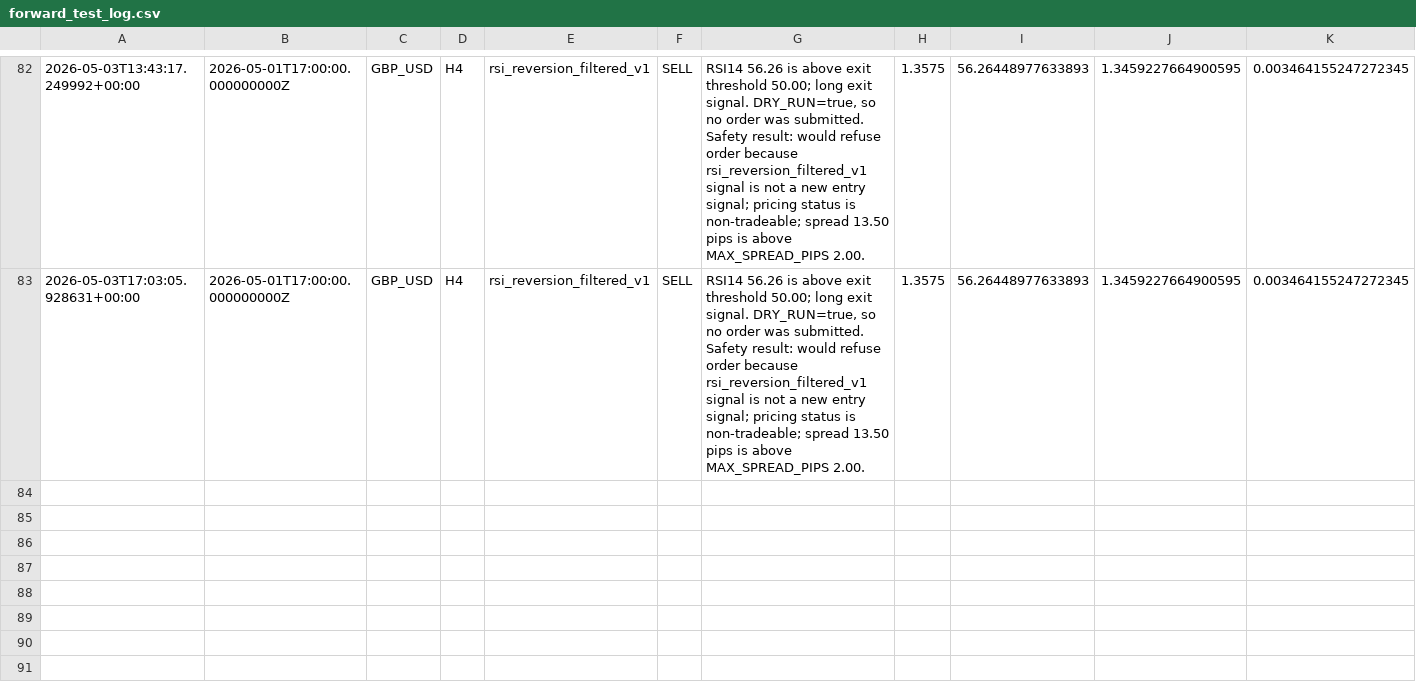
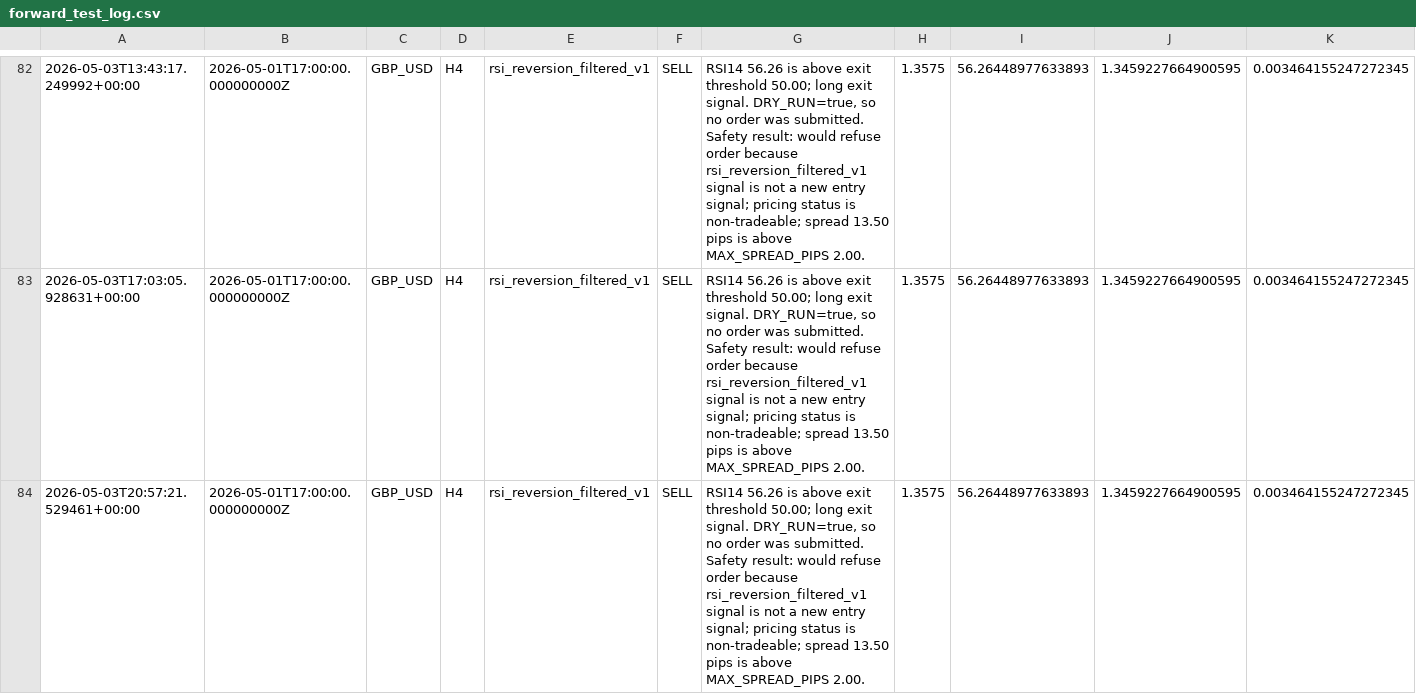
Before and after one commit to NaoWasTaken/trading-bot-research, a CSV file: storage/forward_test_log.csv, drawn as a sheet; only a part is shown, gaps mark what is left out; rows hold the shown columns only; the diff names each change by its address in the sheet, - before the commit and + after, or states it on an @@ line.

```diff
--- a/storage/forward_test_log.csv
+++ b/storage/forward_test_log.csv
+row 84: 2026-05-03T20:57:21.529461+00:00 | 2026-05-01T17:00:00.000000000Z | GBP_USD | H4 | rsi_reversion_filtered_v1 | SELL | RSI14 56.26 is above exit threshold 50.00; long exit signal. DRY_RUN=true, so no order was submitted. Safety result: would refuse order because rsi_reversion_filtered_v1 signal is not a new entry signal; pricing status is non-tradeable; spread 13.50 pips is above MAX_SPREAD_PIPS 2.00. | 1.3575 | 56.26448977633893 | 1.3459227664900595 | 0.003464155247272345
```
